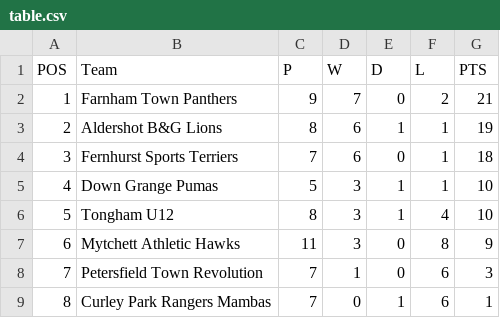
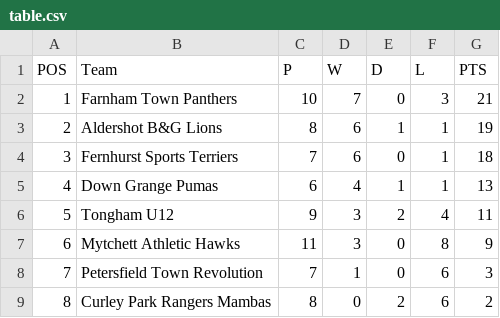
Before and after one commit to karl0ss/downgrangefixtures_ical, a CSV file: table.csv, drawn as a sheet.

```diff
--- a/table.csv
+++ b/table.csv
@@ -1,9 +1,9 @@
 POS,Team,P,W,D,L,PTS
-1,Farnham Town Panthers,9,7,0,2,21
+1,Farnham Town Panthers,10,7,0,3,21
 2,Aldershot B&G Lions,8,6,1,1,19
 3,Fernhurst Sports Terriers,7,6,0,1,18
-4,Down Grange Pumas,5,3,1,1,10
-5,Tongham U12,8,3,1,4,10
+4,Down Grange Pumas,6,4,1,1,13
+5,Tongham U12,9,3,2,4,11
 6,Mytchett Athletic Hawks,11,3,0,8,9
 7,Petersfield Town Revolution,7,1,0,6,3
-8,Curley Park Rangers Mambas,7,0,1,6,1
+8,Curley Park Rangers Mambas,8,0,2,6,2
```
Also changed, not shown: base_table.csv, fixtures.csv, 2 other files.
